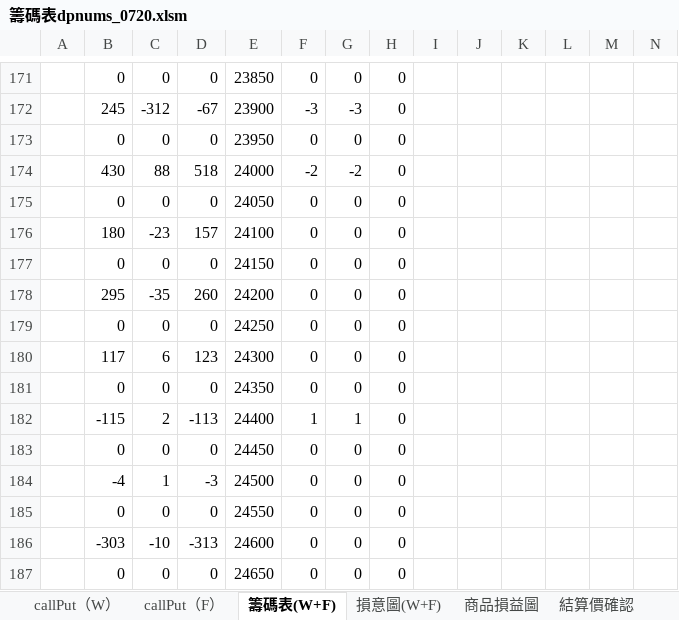
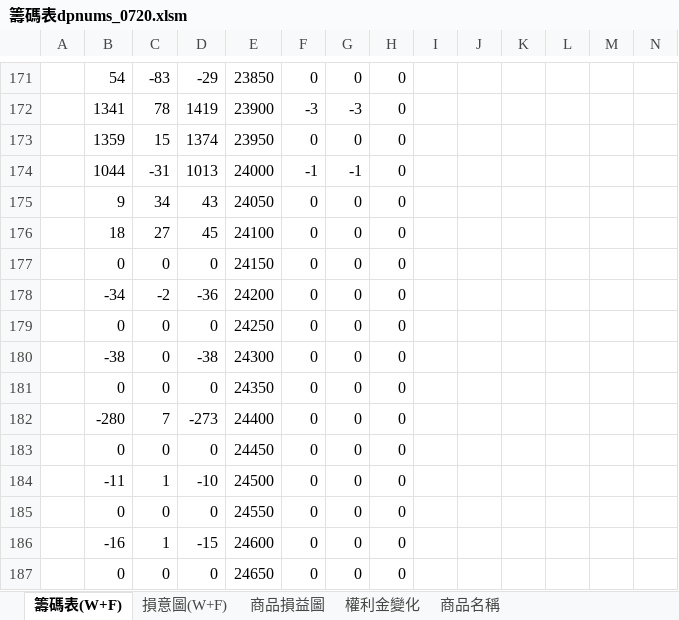
Before and after one commit to gengyouchou/GengYouFutures, an Excel workbook: GengYouOptionSellStrategy/籌碼表dpnums_0720.xlsm, sheet 籌碼表(W+F), drawn as a sheet; only a part is shown, gaps mark what is left out; values as stored, in another font and other column widths than the file's, no cell formats; removed rows and columns are numbered as before the commit, all else as after; the diff covers the shown part only; the diff names each change by its address in the sheet, - before the commit and + after, or states it on an @@ line.

```diff
--- a/GengYouOptionSellStrategy/籌碼表dpnums_0720.xlsm (sheet 籌碼表(W+F))
+++ b/GengYouOptionSellStrategy/籌碼表dpnums_0720.xlsm (sheet 籌碼表(W+F))
@@ sheet tab hidden: callPut（W） @@
@@ sheet tab hidden: callPut（F） @@
-sheet tab: 結算價確認
-B171: 0
+B171: 54
-C171: 0
+C171: -83
-D171: 0
+D171: -29
-B172: 245
+B172: 1341
-C172: -312
+C172: 78
-D172: -67
+D172: 1419
-B173: 0
+B173: 1359
-C173: 0
+C173: 15
-D173: 0
+D173: 1374
-row 174:  | 430 | 88 | 518 | 24000 | -2 | -2 | 0
+row 174:  | 1044 | -31 | 1013 | 24000 | -1 | -1 | 0
-B175: 0
+B175: 9
-C175: 0
+C175: 34
-D175: 0
+D175: 43
-B176: 180
+B176: 18
-C176: -23
+C176: 27
-D176: 157
+D176: 45
-B178: 295
+B178: -34
-C178: -35
+C178: -2
-D178: 260
+D178: -36
-B180: 117
+B180: -38
-C180: 6
+C180: 0
-D180: 123
+D180: -38
-row 182:  | -115 | 2 | -113 | 24400 | 1 | 1 | 0
+row 182:  | -280 | 7 | -273 | 24400 | 0 | 0 | 0
-B184: -4
+B184: -11
-D184: -3
+D184: -10
-B186: -303
+B186: -16
-C186: -10
+C186: 1
-D186: -313
+D186: -15
```
Also changed, not shown: 30 added rows, 30 removed rows and 90 edited cells elsewhere in this sheet, sheet 權利金變化, sheet 損意圖(W+F), sheet 商品損益圖, sheet 商品名稱, cell formats, hidden cells, charts or pictures.
